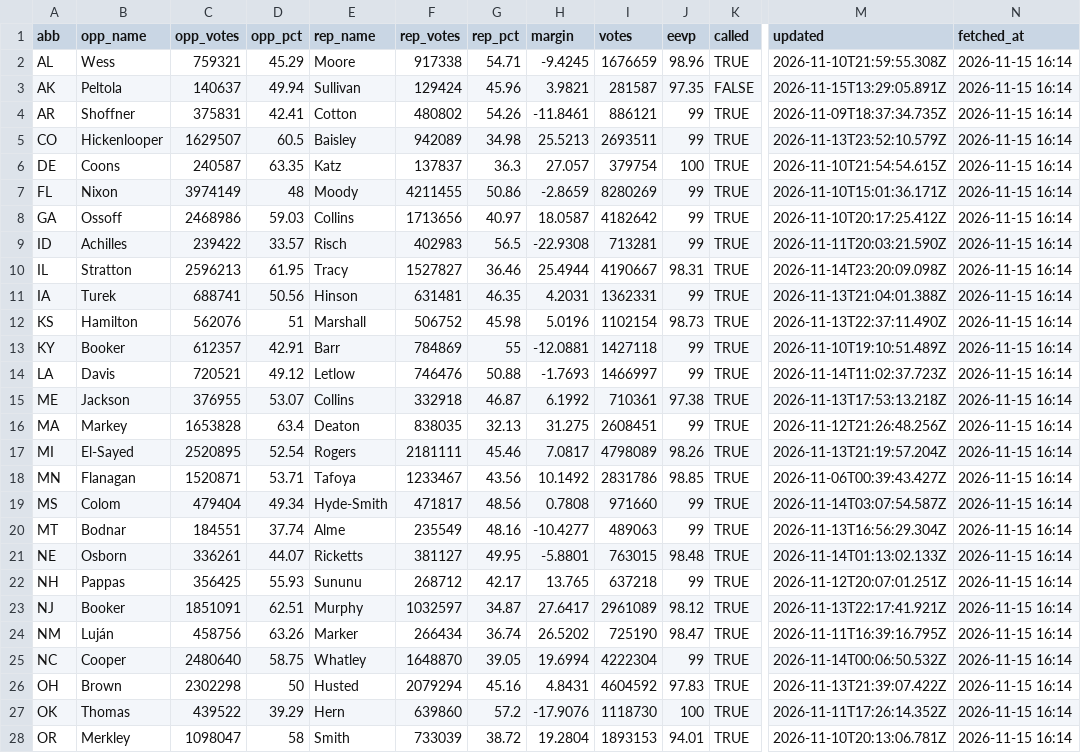
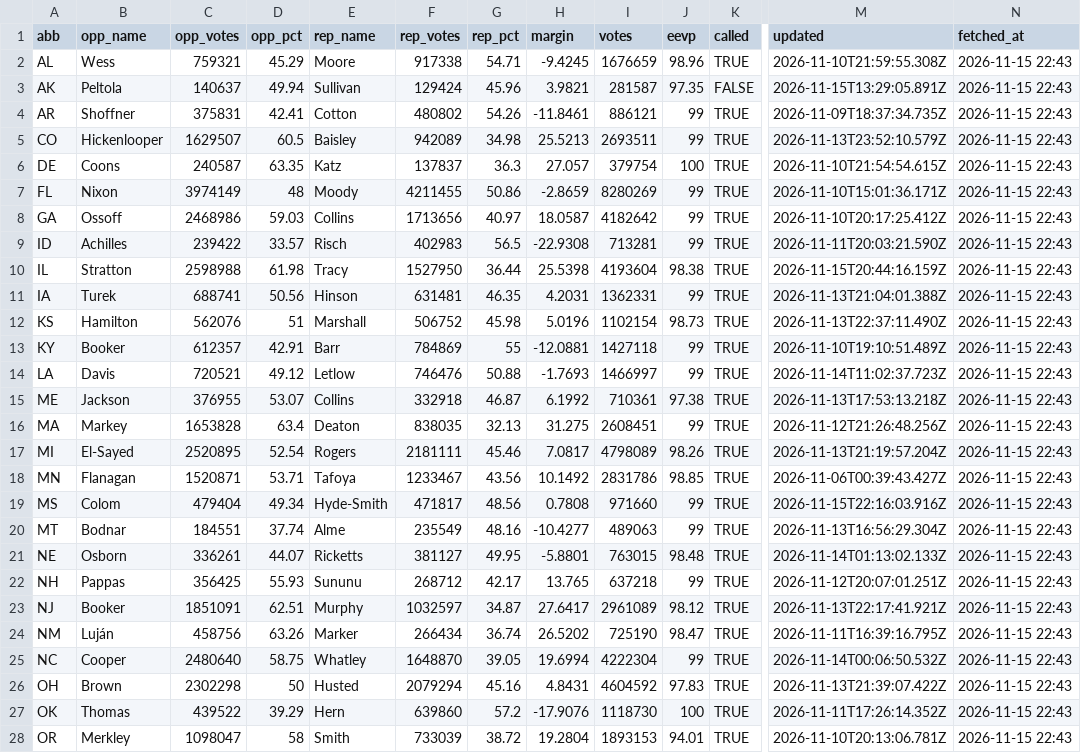
Before and after one commit to KeepTheOutliers/margin-of-error, a CSV file: data/results_2026.csv, drawn as a sheet; only a part is shown, gaps mark what is left out; the diff covers the shown part only; the diff names each change by its address in the sheet, - before the commit and + after, or states it on an @@ line.

```diff
--- a/data/results_2026.csv
+++ b/data/results_2026.csv
-N2:N28 (fetched_at): 2026-11-15 16:14
+N2:N28 (fetched_at): 2026-11-15 22:43
-C10 (opp_votes): 2596213
+C10 (opp_votes): 2598988
-D10 (opp_pct): 61.95
+D10 (opp_pct): 61.98
-F10 (rep_votes): 1527827
+F10 (rep_votes): 1527950
-G10 (rep_pct): 36.46
+G10 (rep_pct): 36.44
-H10 (margin): 25.4944
+H10 (margin): 25.5398
-I10 (votes): 4190667
+I10 (votes): 4193604
-J10 (eevp): 98.31
+J10 (eevp): 98.38
-M10 (updated): 2026-11-14T23:20:09.098Z
+M10 (updated): 2026-11-15T20:44:16.159Z
-M19 (updated): 2026-11-14T03:07:54.587Z
+M19 (updated): 2026-11-15T22:16:03.916Z
```
Also changed, not shown: 8 edited cells elsewhere in this file.
